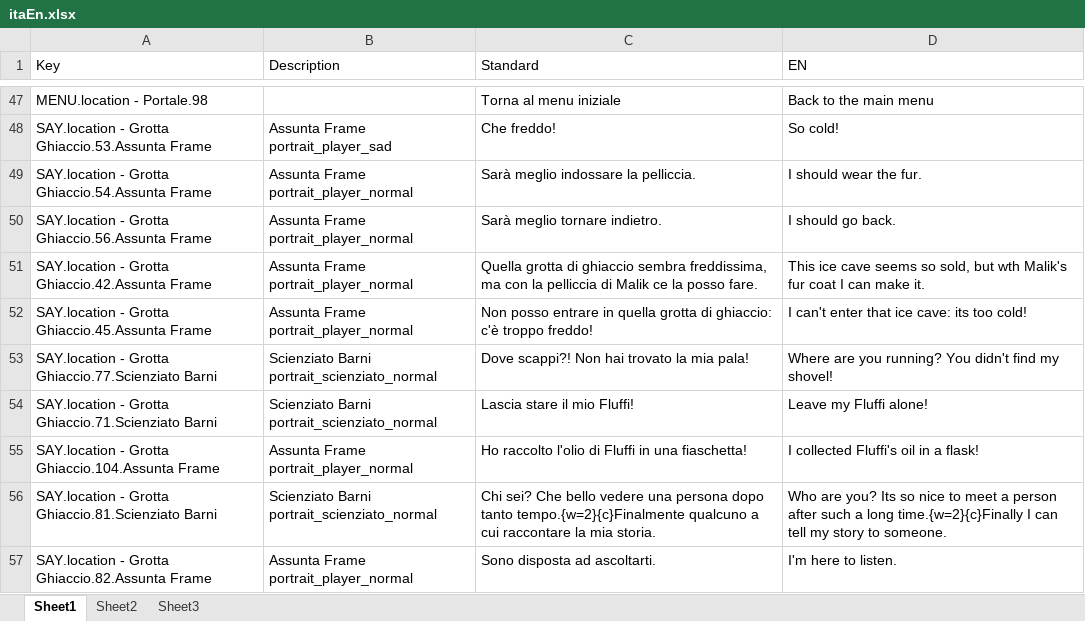
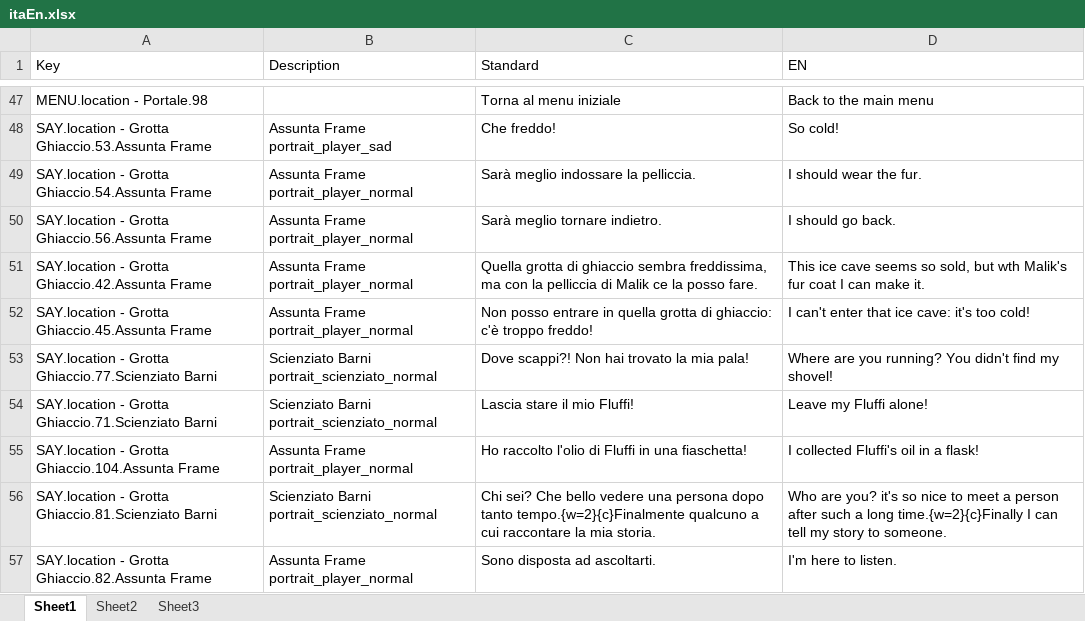
Before and after one commit to 2042ed/JAM.7FRAMES, an Excel workbook: Assets/Texts/itaEn.xlsx, sheet Sheet1, drawn as a sheet; only a part is shown, gaps mark what is left out; values as stored, in another font and other column widths than the file's, no borders; the diff covers the shown part only; the diff names each change by its address in the sheet, - before the commit and + after, or states it on an @@ line.

```diff
--- a/Assets/Texts/itaEn.xlsx (sheet Sheet1)
+++ b/Assets/Texts/itaEn.xlsx (sheet Sheet1)
-D52 (EN): I can't enter that ice cave: its too cold!
+D52 (EN): I can't enter that ice cave: it's too cold!
-D56 (EN): …are you? Its so nice…
+D56 (EN): …are you? it's so nice…
```
Also changed, not shown: 50 edited cells elsewhere in this sheet.
